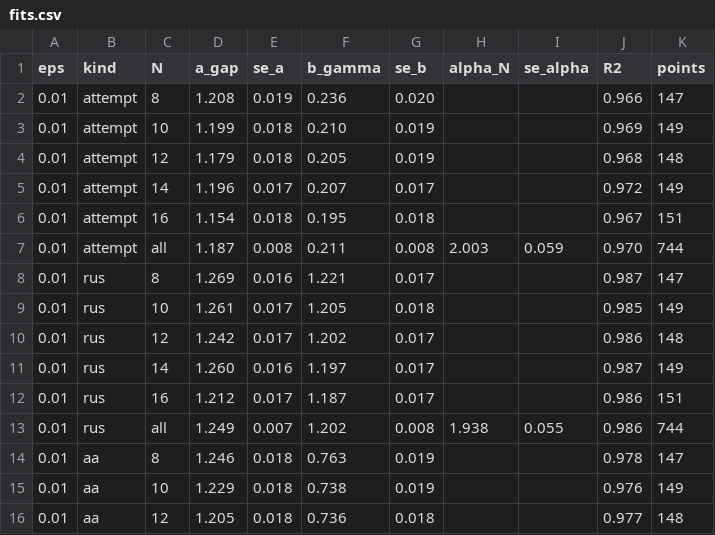
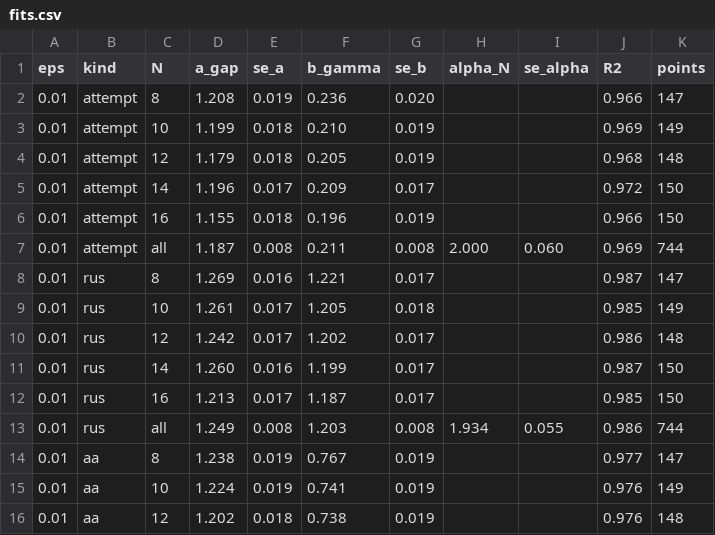
Before and after one commit to aaronseymour7/CLAUDE, a CSV file: ORNL/results/fits.csv, drawn as a sheet; only a part is shown; the diff covers the shown part only.

```diff
--- a/ORNL/results/fits.csv
+++ b/ORNL/results/fits.csv
@@ -4,5 +4,5 @@ eps,kind,N,a_gap,se_a,b_gamma,se_b,alpha_N,se_alpha,R2,points
 0.01,attempt,12,1.179,0.018,0.205,0.019,,,0.968,148
-0.01,attempt,14,1.196,0.017,0.207,0.017,,,0.972,149
-0.01,attempt,16,1.154,0.018,0.195,0.018,,,0.967,151
-0.01,attempt,all,1.187,0.008,0.211,0.008,2.003,0.059,0.970,744
+0.01,attempt,14,1.196,0.017,0.209,0.017,,,0.972,150
+0.01,attempt,16,1.155,0.018,0.196,0.019,,,0.966,150
+0.01,attempt,all,1.187,0.008,0.211,0.008,2.000,0.060,0.969,744
 0.01,rus,8,1.269,0.016,1.221,0.017,,,0.987,147
@@ -10,7 +10,7 @@ eps,kind,N,a_gap,se_a,b_gamma,se_b,alpha_N,se_alpha,R2,points
 0.01,rus,12,1.242,0.017,1.202,0.017,,,0.986,148
-0.01,rus,14,1.260,0.016,1.197,0.017,,,0.987,149
-0.01,rus,16,1.212,0.017,1.187,0.017,,,0.986,151
-0.01,rus,all,1.249,0.007,1.202,0.008,1.938,0.055,0.986,744
-0.01,aa,8,1.246,0.018,0.763,0.019,,,0.978,147
-0.01,aa,10,1.229,0.018,0.738,0.019,,,0.976,149
-0.01,aa,12,1.205,0.018,0.736,0.018,,,0.977,148
+0.01,rus,14,1.260,0.016,1.199,0.017,,,0.987,150
+0.01,rus,16,1.213,0.017,1.187,0.017,,,0.985,150
+0.01,rus,all,1.249,0.008,1.203,0.008,1.934,0.055,0.986,744
+0.01,aa,8,1.238,0.019,0.767,0.019,,,0.977,147
+0.01,aa,10,1.224,0.019,0.741,0.019,,,0.976,149
+0.01,aa,12,1.202,0.018,0.738,0.019,,,0.976,148
```
Also changed, not shown: 29 edited cells elsewhere in this file, 8 other files.
